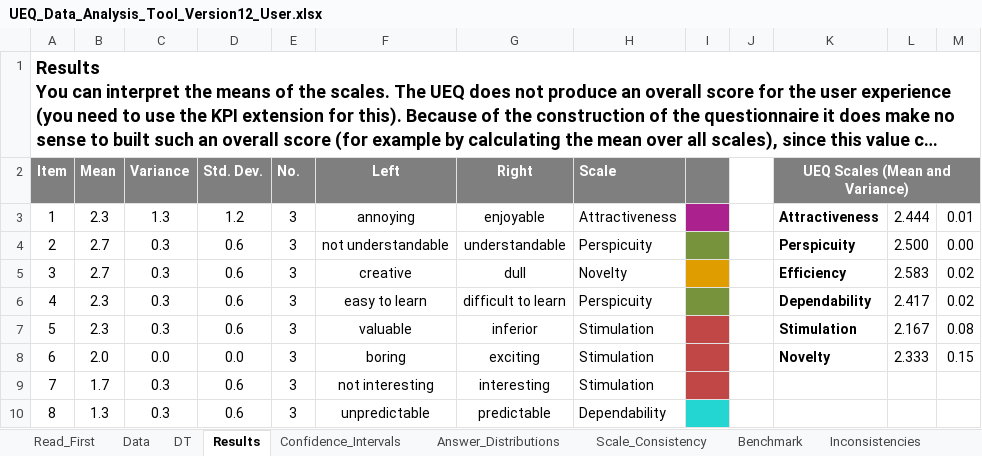
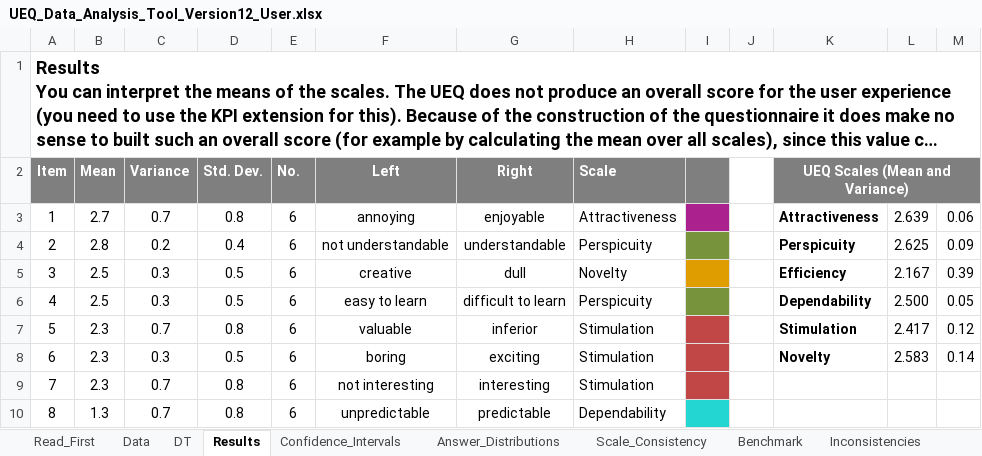
Before and after one commit to Riz97/Master-Thesis, an Excel workbook: Questionnaire/EUQ/UEQ_Data_Analysis_Tool_Version12_User.xlsx, sheet Results, drawn as a sheet; only a part is shown; long unchanged cells end in …; values as stored, in another font and other column widths than the file's, no borders; charts and pictures and conditional formats not drawn; the diff covers the shown part only; the diff names each change by its address in the sheet, - before the commit and + after, or states it on an @@ line.

```diff
--- a/Questionnaire/EUQ/UEQ_Data_Analysis_Tool_Version12_User.xlsx (sheet Results)
+++ b/Questionnaire/EUQ/UEQ_Data_Analysis_Tool_Version12_User.xlsx (sheet Results)
-B3 (Mean): 2.3
+B3 (Mean): 2.7
-C3 (Variance): 1.3
+C3 (Variance): 0.7
-D3 (Std. Dev.): 1.2
+D3 (Std. Dev.): 0.8
-E3:E10 (No.): 3
+E3:E10 (No.): 6
-L3: 2.444
+L3: 2.639
-M3: 0.01
+M3: 0.06
-B4 (Mean): 2.7
+B4 (Mean): 2.8
-C4 (Variance): 0.3
+C4 (Variance): 0.2
-D4 (Std. Dev.): 0.6
+D4 (Std. Dev.): 0.4
-L4: 2.500
+L4: 2.625
-M4: 0.00
+M4: 0.09
-B5 (Mean): 2.7
+B5 (Mean): 2.5
-D5:D6 (Std. Dev.): 0.6
+D5:D6 (Std. Dev.): 0.5
-L5: 2.583
+L5: 2.167
-M5: 0.02
+M5: 0.39
-B6 (Mean): 2.3
+B6 (Mean): 2.5
-L6: 2.417
+L6: 2.500
-M6: 0.02
+M6: 0.05
-C7 (Variance): 0.3
+C7 (Variance): 0.7
-D7 (Std. Dev.): 0.6
+D7 (Std. Dev.): 0.8
-L7: 2.167
+L7: 2.417
-M7: 0.08
+M7: 0.12
-B8 (Mean): 2.0
+B8 (Mean): 2.3
-C8 (Variance): 0.0
+C8 (Variance): 0.3
-D8 (Std. Dev.): 0.0
+D8 (Std. Dev.): 0.5
-L8: 2.333
+L8: 2.583
-M8: 0.15
+M8: 0.14
-B9 (Mean): 1.7
+B9 (Mean): 2.3
-C9:C10 (Variance): 0.3
+C9:C10 (Variance): 0.7
-D9:D10 (Std. Dev.): 0.6
+D9:D10 (Std. Dev.): 0.8
```
Also changed, not shown: 1 added row, 1 removed row and 57 edited cells elsewhere in this sheet, sheet Confidence_Intervals, sheet Scale_Consistency, sheet DT, sheet Inconsistencies, sheet Data, sheet Sample_Size, 3 more sheets, formulas that keep their value, charts or pictures, Questionnaire/SUS/User_SUS.xlsx.
